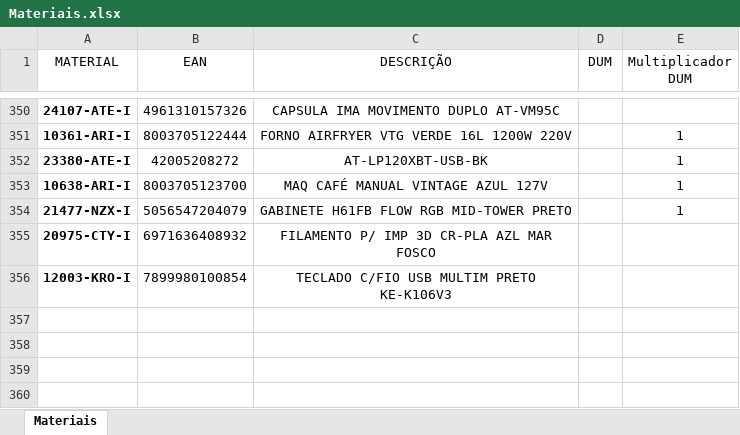
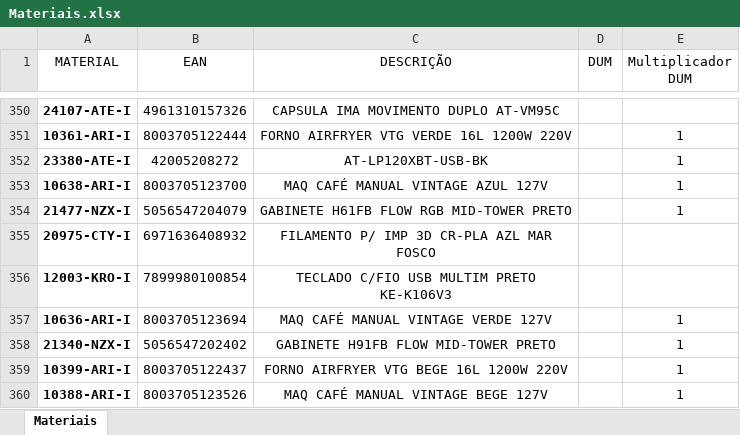
Before and after one commit to pontesasp/conferencia-dados, an Excel workbook: Materiais.xlsx, sheet Materiais, drawn as a sheet; only a part is shown, gaps mark what is left out; values as stored, in another font and other column widths than the file's, no borders; the diff names each change by its address in the sheet, - before the commit and + after, or states it on an @@ line.

Commit message:
Add files via upload
atualizar Materiais

```diff
--- a/Materiais.xlsx (sheet Materiais)
+++ b/Materiais.xlsx (sheet Materiais)
+row 357: 10636-ARI-I | 8003705123694 | MAQ CAFÉ MANUAL VINTAGE VERDE 127V |  | 1
+row 358: 21340-NZX-I | 5056547202402 | GABINETE H91FB FLOW MID-TOWER PRETO |  | 1
+row 359: 10399-ARI-I | 8003705122437 | FORNO AIRFRYER VTG BEGE 16L 1200W 220V |  | 1
+row 360: 10388-ARI-I | 8003705123526 | MAQ CAFÉ MANUAL VINTAGE BEGE 127V |  | 1
```
